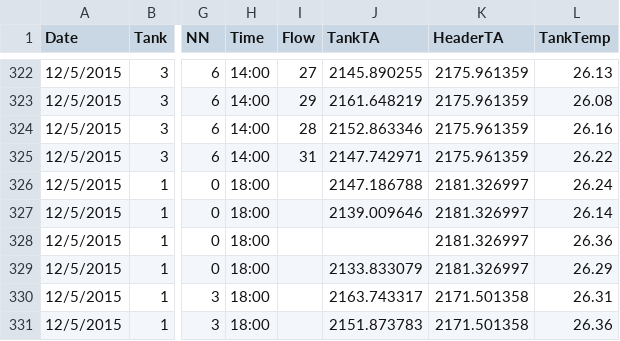
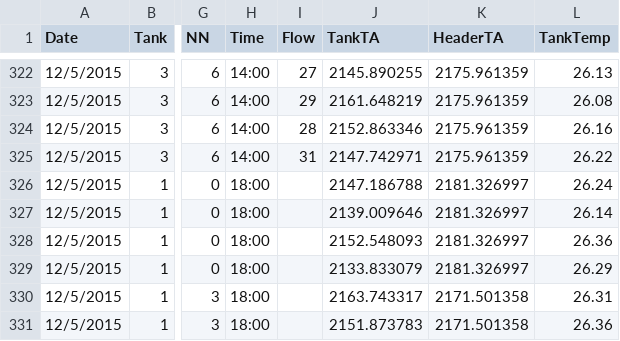
Before and after one commit to donahuem/CRANE-R, a CSV file: data/AllChemData.csv, drawn as a sheet; only a part is shown, gaps mark what is left out; the diff names each change by its address in the sheet, - before the commit and + after, or states it on an @@ line.

```diff
--- a/data/AllChemData.csv
+++ b/data/AllChemData.csv
-J328 (TankTA): (empty)
+J328 (TankTA): 2152.548093
```
Also changed, not shown: 1 other file.
